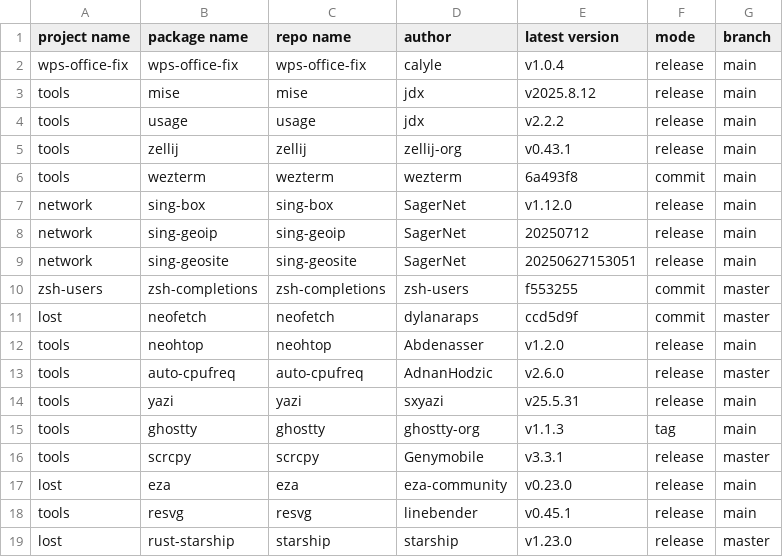
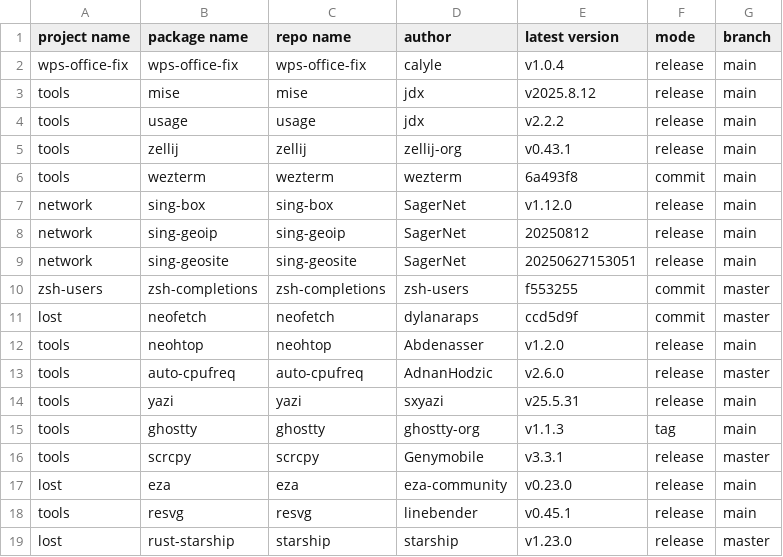
Before and after one commit to calyle/rpm-spec-templates, a CSV file: .github/pkgs_info.csv, drawn as a sheet.

```diff
--- a/.github/pkgs_info.csv
+++ b/.github/pkgs_info.csv
@@ -7,3 +7,3 @@ tools,wezterm,wezterm,wezterm,6a493f8,commit,main
 network,sing-box,sing-box,SagerNet,v1.12.0,release,main
-network,sing-geoip,sing-geoip,SagerNet,20250712,release,main
+network,sing-geoip,sing-geoip,SagerNet,20250812,release,main
 network,sing-geosite,sing-geosite,SagerNet,20250627153051,release,main
```
